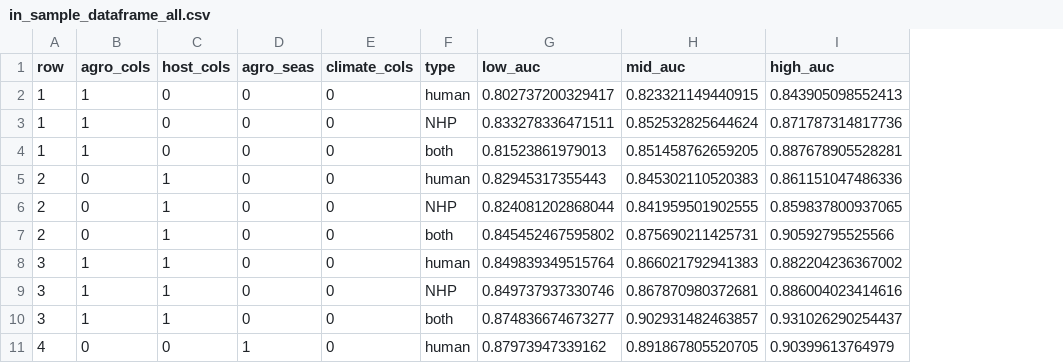
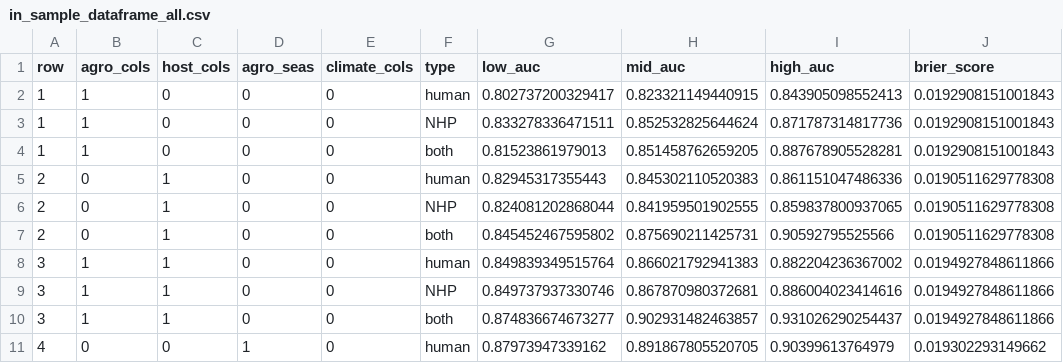
Before and after one commit to arranhamlet/YF_agriculture_seasonality, a CSV file: output/in_sample_dataframe_all.csv, drawn as a sheet; only a part is shown; the diff names each change by its address in the sheet, - before the commit and + after, or states it on an @@ line.

```diff
--- a/output/in_sample_dataframe_all.csv
+++ b/output/in_sample_dataframe_all.csv
+column J (brier_score), rows 2-11: 0.0192908151001843 | 0.0192908151001843 | 0.0192908151001843 | 0.0190511629778308 | 0.0190511629778308 | 0.0190511629778308 | 0.0194927848611866 | 0.0194927848611866 | 0.0194927848611866 | 0.019302293149662
```
Also changed, not shown: data/covariate_categories.csv, output/variable_importance_all.csv, 7 other files.
